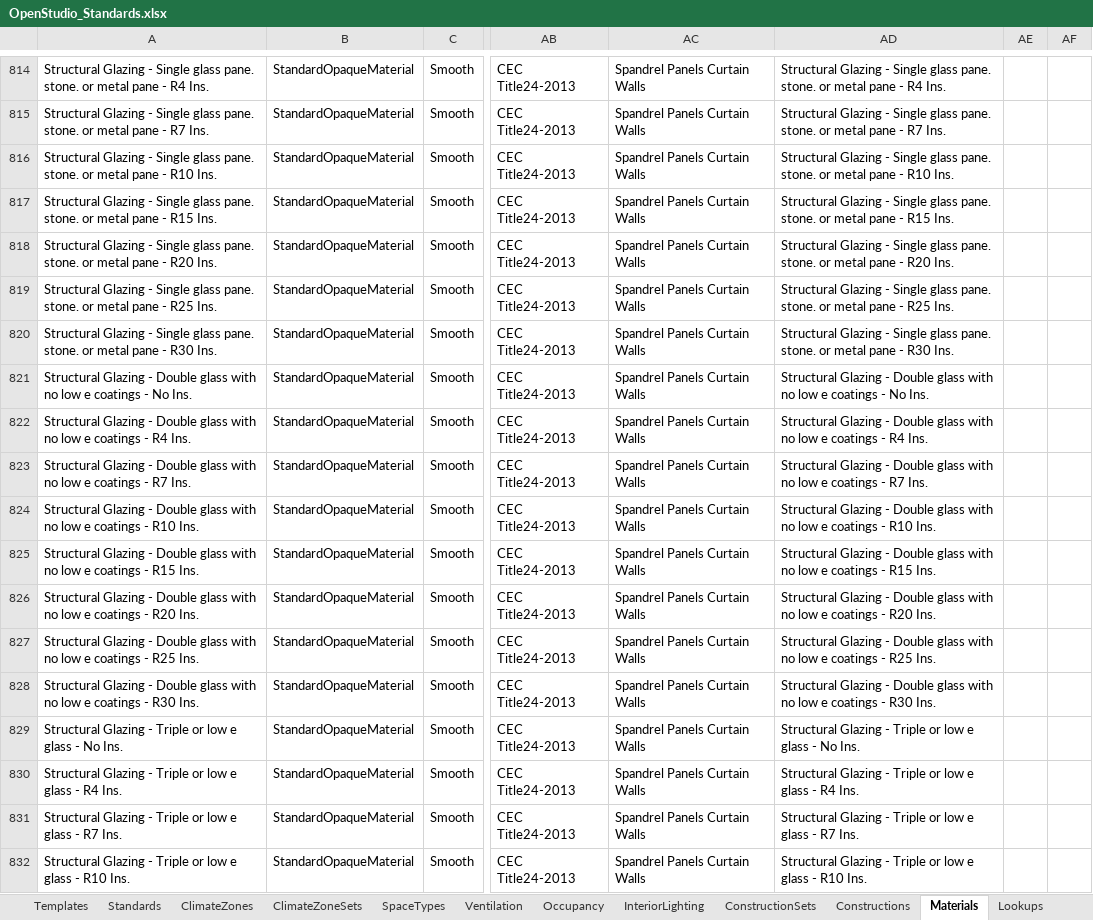
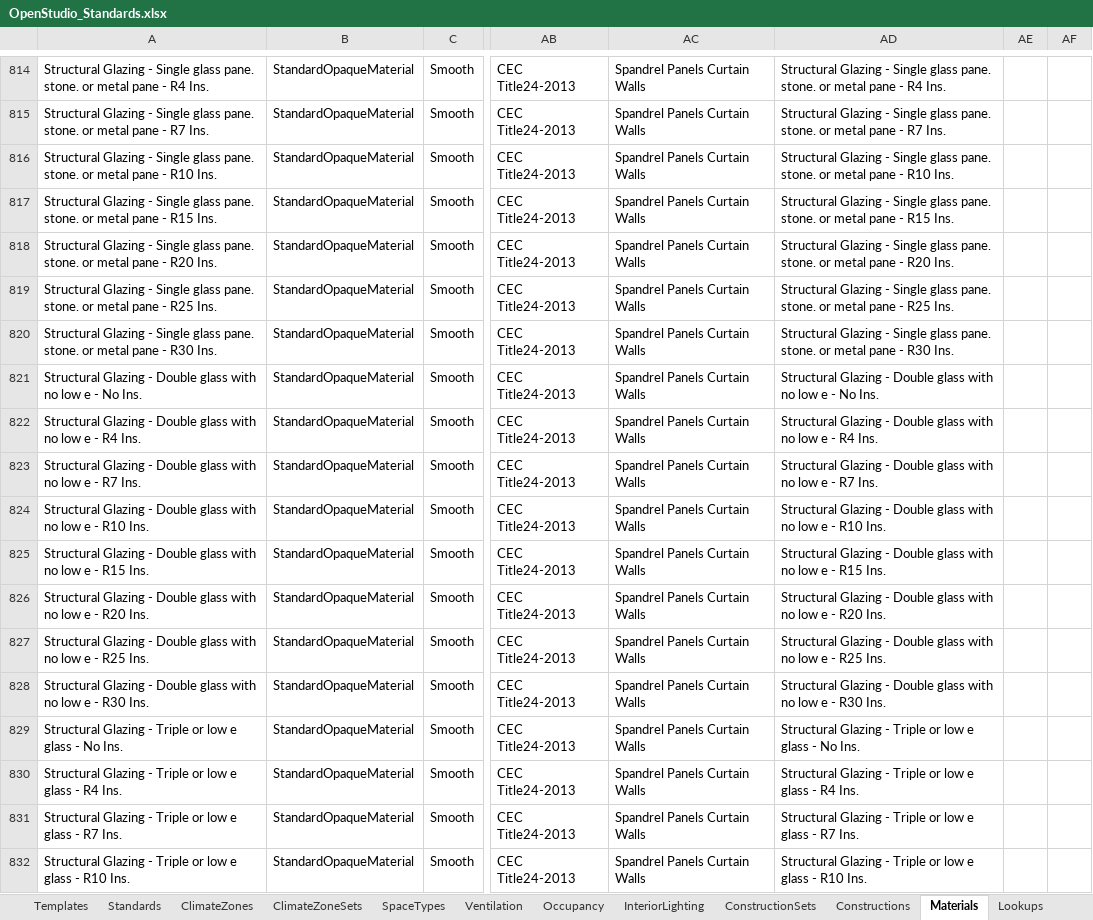
Before and after one commit to VEIC/openstudio-standards-veic-vtcbes, an Excel workbook: resources/OpenStudio_Standards.xlsx, sheet Materials, drawn as a sheet; only a part is shown, gaps mark what is left out; values as stored, in another font and other column widths than the file's, no borders; table styles not drawn; the diff covers the shown part only; the diff names each change by its address in the sheet, - before the commit and + after, or states it on an @@ line.

```diff
--- a/resources/OpenStudio_Standards.xlsx (sheet Materials)
+++ b/resources/OpenStudio_Standards.xlsx (sheet Materials)
-A821: …low e coatings - No…
+A821: …low e - No…
-AD821: …low e coatings - No…
+AD821: …low e - No…
-A822: …low e coatings - R4…
+A822: …low e - R4…
-AD822: …low e coatings - R4…
+AD822: …low e - R4…
-A823: …low e coatings - R7…
+A823: …low e - R7…
-AD823: …low e coatings - R7…
+AD823: …low e - R7…
-A824: …low e coatings - R10…
+A824: …low e - R10…
-AD824: …low e coatings - R10…
+AD824: …low e - R10…
-A825: …low e coatings - R15…
+A825: …low e - R15…
-AD825: …low e coatings - R15…
+AD825: …low e - R15…
-A826: …low e coatings - R20…
+A826: …low e - R20…
-AD826: …low e coatings - R20…
+AD826: …low e - R20…
-A827: …low e coatings - R25…
+A827: …low e - R25…
-AD827: …low e coatings - R25…
+AD827: …low e - R25…
-A828: …low e coatings - R30…
+A828: …low e - R30…
-AD828: …low e coatings - R30…
+AD828: …low e - R30…
```
Also changed, not shown: 32 edited cells elsewhere in this sheet, 2 other files.
